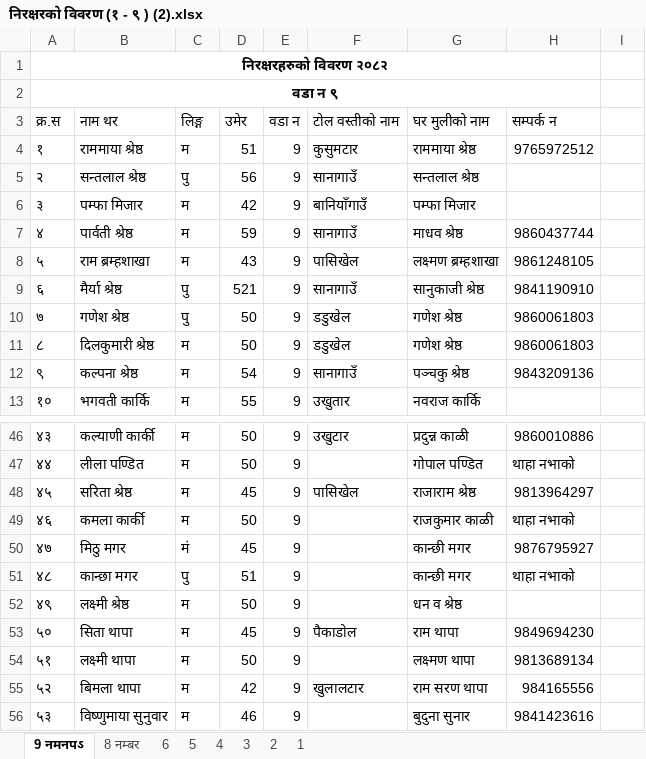
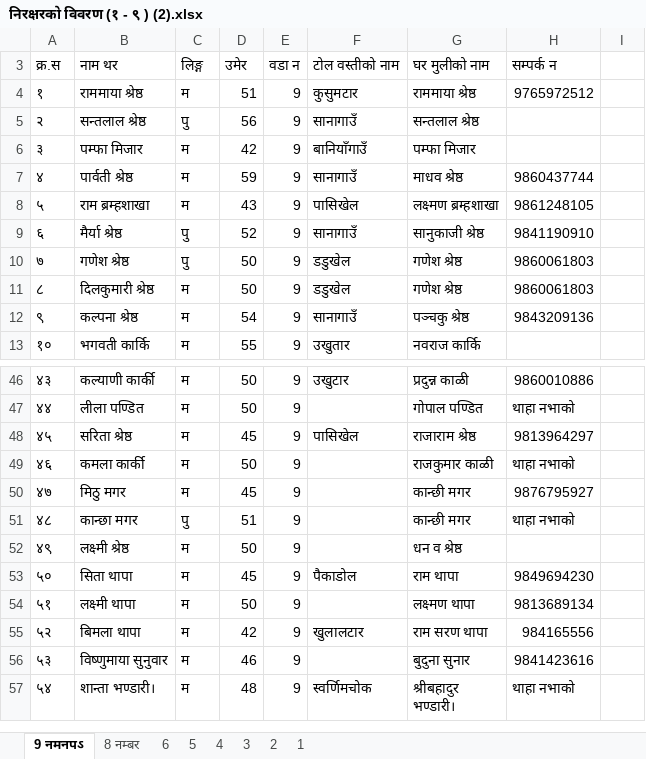
Before and after one commit to suwalcrystal/ward1, an Excel workbook: migration/research paper/निरक्षरको विवरण (१ - ९ ) (2).xlsx, sheet 9 नमनपऽ, drawn as a sheet; only a part is shown, gaps mark what is left out; the shorter side is filled out with more unchanged rows; values as stored, in another font and other column widths than the file's, no borders; the diff names each change by its address in the sheet, - before the commit and + after, or states it on an @@ line.

Commit message:
migration continue

```diff
--- a/migration/research paper/निरक्षरको विवरण (१ - ९ ) (2).xlsx (sheet 9 नमनपऽ)
+++ b/migration/research paper/निरक्षरको विवरण (१ - ९ ) (2).xlsx (sheet 9 नमनपऽ)
@@ row 1 hidden: निरक्षरहरुको विवरण २०८२ @@
@@ row 2 hidden: वडा न ९ @@
-D9 (उमेर): 521
+D9 (उमेर): 52
-C50 (लिङ्ग): मं
+C50 (लिङ्ग): म
```
Also changed, not shown: 2 other files.
